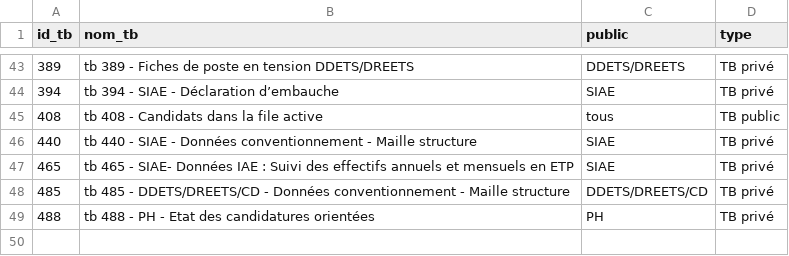
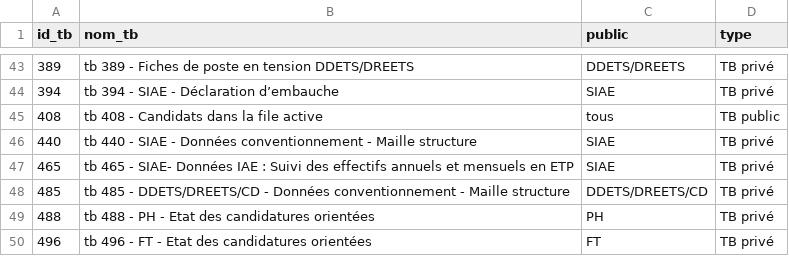
Before and after one commit to gip-inclusion/pilotage-airflow, a CSV file: dbt/seeds/pilotage_interne/metabase_dashboards.csv, drawn as a sheet; only a part is shown, gaps mark what is left out; the diff names each change by its address in the sheet, - before the commit and + after, or states it on an @@ line.

Commit message:
tracking of a new private dashboard (496)

```diff
--- a/dbt/seeds/pilotage_interne/metabase_dashboards.csv
+++ b/dbt/seeds/pilotage_interne/metabase_dashboards.csv
+row 50: 496 | tb 496 - FT - Etat des candidatures orientées | FT | TB privé
```
